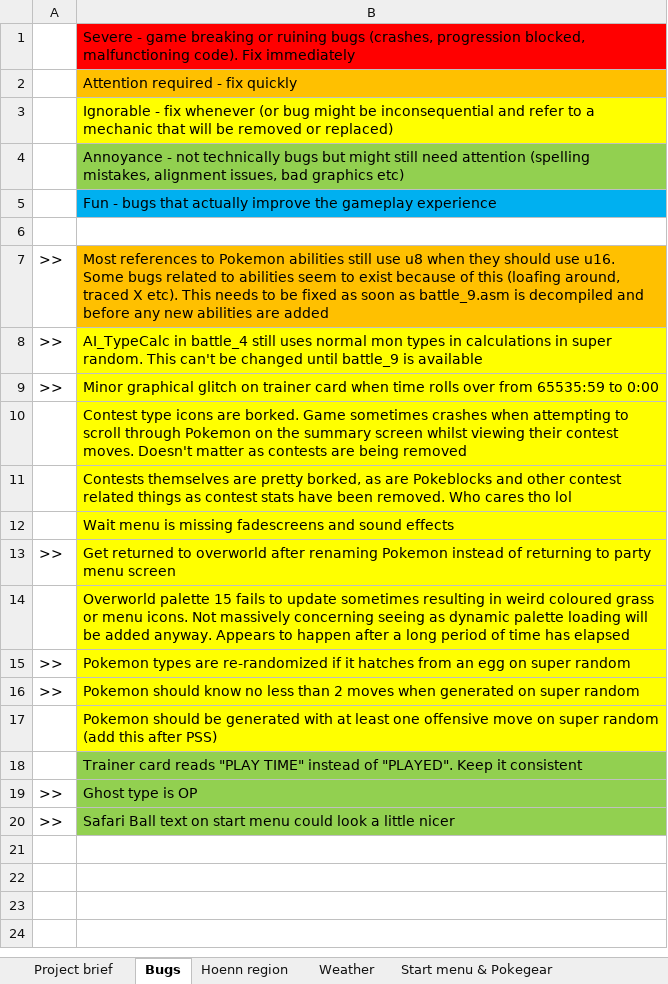
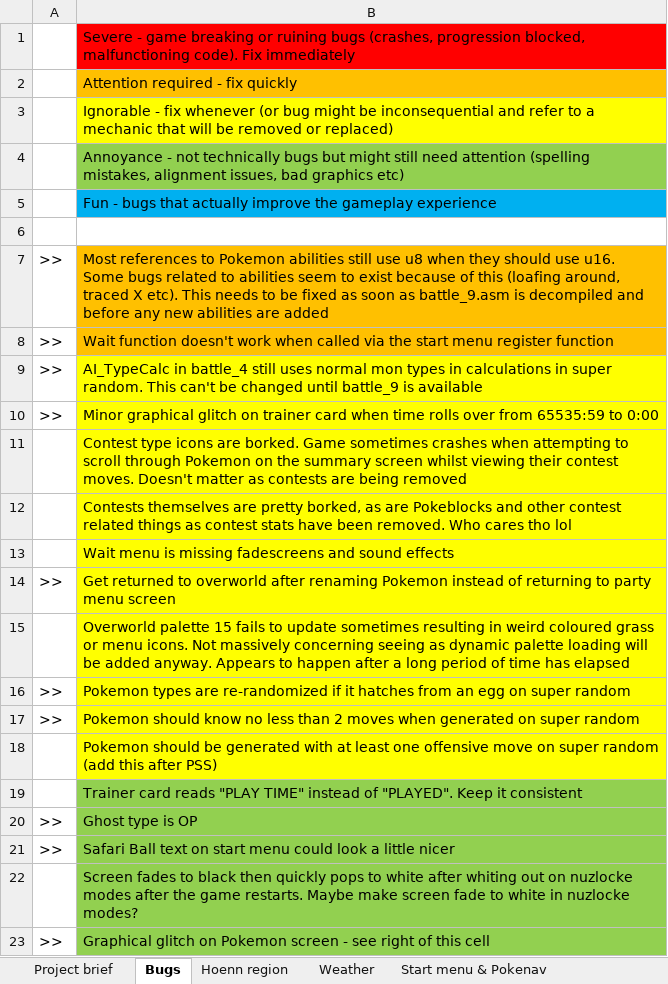
Before and after one commit to itskobold/pokeruby, an Excel workbook: hoenn isles/Hoenn Isles.xlsx, sheet Bugs, drawn as a sheet; values as stored, in another font and other column widths than the file's, no borders; charts and pictures not drawn; the diff names each change by its address in the sheet, - before the commit and + after, or states it on an @@ line.

Commit message:
Nuzlocke modes progress
Shit doesn't stay dead after it faints yet. Might have to wait to do that

-Item limits in all bag pockets are now 999 per stack. YAY!
-Nuzlocke Buff item has been added. The description changes depending on whether the player is playing a Nuzlocke game or not
-On super random mode, Pokemon will use randomly generated types unique to each mon
-Battle style is locked to SET in all nuzlocke modes
-Game resets to copyright screen for Nuzlocke/Hardlocke & save file is deleted for Deadlocke
-Saving mechanism in Pokemon center has been implemented
-Player can't access Pokemon storage in Deadlocke
-Pokemon no longer level up in the Daycare in any nuzlocke mode

```diff
--- a/hoenn isles/Hoenn Isles.xlsx (sheet Bugs)
+++ b/hoenn isles/Hoenn Isles.xlsx (sheet Bugs)
-sheet tab: Start menu & Pokegear
+sheet tab: Start menu & Pokenav
+row 8: >> | Wait function doesn't work when called via the start menu register function
+row 22:  | Screen fades to black then quickly pops to white after whiting out on nuzlocke modes after the game restarts. Maybe make screen fade to white in nuzlocke modes?
+row 23: >> | Graphical glitch on Pokemon screen - see right of this cell
```
Also changed, not shown: sheet Start menu & Pokenav, sheet Options menu, sheet Nuzlocke and game modes, sheet Item database, sheet Weather, charts or pictures, 15 other files.
